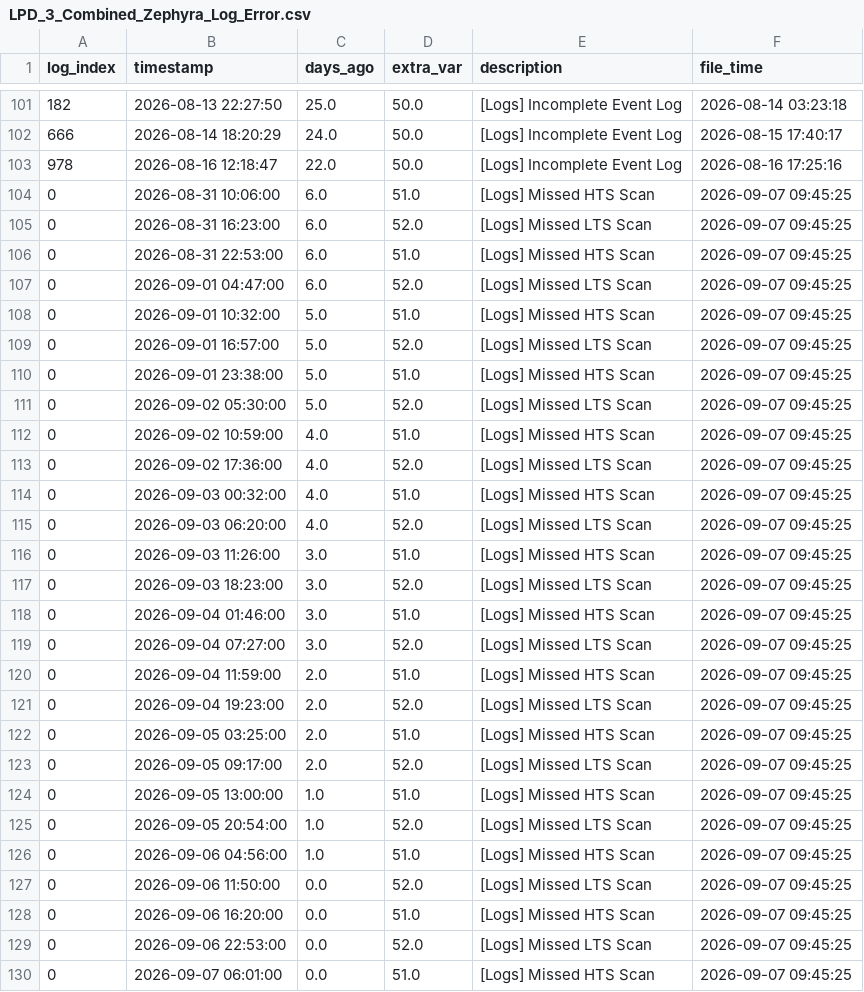
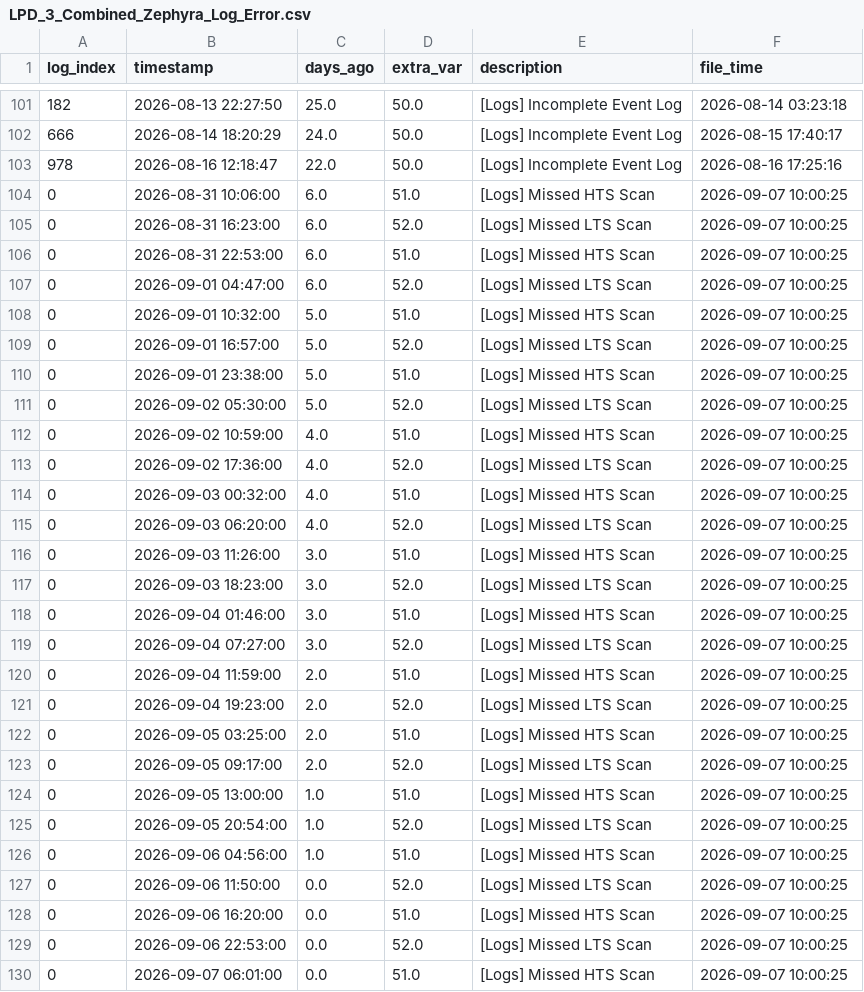
Before and after one commit to 04samuel/Zephyra_Hub, a CSV file: static/data/LPD_3_Combined_Zephyra_Log_Error.csv, drawn as a sheet; only a part is shown, gaps mark what is left out.

```diff
--- a/static/data/LPD_3_Combined_Zephyra_Log_Error.csv
+++ b/static/data/LPD_3_Combined_Zephyra_Log_Error.csv
@@ -103,28 +103,28 @@ log_index,timestamp,days_ago,extra_var,description,file_time
 978,2026-08-16 12:18:47,22.0,50.0,[Logs] Incomplete Event Log,2026-08-16 17:25:16
-0,2026-08-31 10:06:00,6.0,51.0,[Logs] Missed HTS Scan,2026-09-07 09:45:25
-0,2026-08-31 16:23:00,6.0,52.0,[Logs] Missed LTS Scan,2026-09-07 09:45:25
-0,2026-08-31 22:53:00,6.0,51.0,[Logs] Missed HTS Scan,2026-09-07 09:45:25
-0,2026-09-01 04:47:00,6.0,52.0,[Logs] Missed LTS Scan,2026-09-07 09:45:25
-0,2026-09-01 10:32:00,5.0,51.0,[Logs] Missed HTS Scan,2026-09-07 09:45:25
-0,2026-09-01 16:57:00,5.0,52.0,[Logs] Missed LTS Scan,2026-09-07 09:45:25
-0,2026-09-01 23:38:00,5.0,51.0,[Logs] Missed HTS Scan,2026-09-07 09:45:25
-0,2026-09-02 05:30:00,5.0,52.0,[Logs] Missed LTS Scan,2026-09-07 09:45:25
-0,2026-09-02 10:59:00,4.0,51.0,[Logs] Missed HTS Scan,2026-09-07 09:45:25
-0,2026-09-02 17:36:00,4.0,52.0,[Logs] Missed LTS Scan,2026-09-07 09:45:25
-0,2026-09-03 00:32:00,4.0,51.0,[Logs] Missed HTS Scan,2026-09-07 09:45:25
-0,2026-09-03 06:20:00,4.0,52.0,[Logs] Missed LTS Scan,2026-09-07 09:45:25
-0,2026-09-03 11:26:00,3.0,51.0,[Logs] Missed HTS Scan,2026-09-07 09:45:25
-0,2026-09-03 18:23:00,3.0,52.0,[Logs] Missed LTS Scan,2026-09-07 09:45:25
-0,2026-09-04 01:46:00,3.0,51.0,[Logs] Missed HTS Scan,2026-09-07 09:45:25
-0,2026-09-04 07:27:00,3.0,52.0,[Logs] Missed LTS Scan,2026-09-07 09:45:25
-0,2026-09-04 11:59:00,2.0,51.0,[Logs] Missed HTS Scan,2026-09-07 09:45:25
-0,2026-09-04 19:23:00,2.0,52.0,[Logs] Missed LTS Scan,2026-09-07 09:45:25
-0,2026-09-05 03:25:00,2.0,51.0,[Logs] Missed HTS Scan,2026-09-07 09:45:25
-0,2026-09-05 09:17:00,2.0,52.0,[Logs] Missed LTS Scan,2026-09-07 09:45:25
-0,2026-09-05 13:00:00,1.0,51.0,[Logs] Missed HTS Scan,2026-09-07 09:45:25
-0,2026-09-05 20:54:00,1.0,52.0,[Logs] Missed LTS Scan,2026-09-07 09:45:25
-0,2026-09-06 04:56:00,1.0,51.0,[Logs] Missed HTS Scan,2026-09-07 09:45:25
-0,2026-09-06 11:50:00,0.0,52.0,[Logs] Missed LTS Scan,2026-09-07 09:45:25
-0,2026-09-06 16:20:00,0.0,51.0,[Logs] Missed HTS Scan,2026-09-07 09:45:25
-0,2026-09-06 22:53:00,0.0,52.0,[Logs] Missed LTS Scan,2026-09-07 09:45:25
-0,2026-09-07 06:01:00,0.0,51.0,[Logs] Missed HTS Scan,2026-09-07 09:45:25
+0,2026-08-31 10:06:00,6.0,51.0,[Logs] Missed HTS Scan,2026-09-07 10:00:25
+0,2026-08-31 16:23:00,6.0,52.0,[Logs] Missed LTS Scan,2026-09-07 10:00:25
+0,2026-08-31 22:53:00,6.0,51.0,[Logs] Missed HTS Scan,2026-09-07 10:00:25
+0,2026-09-01 04:47:00,6.0,52.0,[Logs] Missed LTS Scan,2026-09-07 10:00:25
+0,2026-09-01 10:32:00,5.0,51.0,[Logs] Missed HTS Scan,2026-09-07 10:00:25
+0,2026-09-01 16:57:00,5.0,52.0,[Logs] Missed LTS Scan,2026-09-07 10:00:25
+0,2026-09-01 23:38:00,5.0,51.0,[Logs] Missed HTS Scan,2026-09-07 10:00:25
+0,2026-09-02 05:30:00,5.0,52.0,[Logs] Missed LTS Scan,2026-09-07 10:00:25
+0,2026-09-02 10:59:00,4.0,51.0,[Logs] Missed HTS Scan,2026-09-07 10:00:25
+0,2026-09-02 17:36:00,4.0,52.0,[Logs] Missed LTS Scan,2026-09-07 10:00:25
+0,2026-09-03 00:32:00,4.0,51.0,[Logs] Missed HTS Scan,2026-09-07 10:00:25
+0,2026-09-03 06:20:00,4.0,52.0,[Logs] Missed LTS Scan,2026-09-07 10:00:25
+0,2026-09-03 11:26:00,3.0,51.0,[Logs] Missed HTS Scan,2026-09-07 10:00:25
+0,2026-09-03 18:23:00,3.0,52.0,[Logs] Missed LTS Scan,2026-09-07 10:00:25
+0,2026-09-04 01:46:00,3.0,51.0,[Logs] Missed HTS Scan,2026-09-07 10:00:25
+0,2026-09-04 07:27:00,3.0,52.0,[Logs] Missed LTS Scan,2026-09-07 10:00:25
+0,2026-09-04 11:59:00,2.0,51.0,[Logs] Missed HTS Scan,2026-09-07 10:00:25
+0,2026-09-04 19:23:00,2.0,52.0,[Logs] Missed LTS Scan,2026-09-07 10:00:25
+0,2026-09-05 03:25:00,2.0,51.0,[Logs] Missed HTS Scan,2026-09-07 10:00:25
+0,2026-09-05 09:17:00,2.0,52.0,[Logs] Missed LTS Scan,2026-09-07 10:00:25
+0,2026-09-05 13:00:00,1.0,51.0,[Logs] Missed HTS Scan,2026-09-07 10:00:25
+0,2026-09-05 20:54:00,1.0,52.0,[Logs] Missed LTS Scan,2026-09-07 10:00:25
+0,2026-09-06 04:56:00,1.0,51.0,[Logs] Missed HTS Scan,2026-09-07 10:00:25
+0,2026-09-06 11:50:00,0.0,52.0,[Logs] Missed LTS Scan,2026-09-07 10:00:25
+0,2026-09-06 16:20:00,0.0,51.0,[Logs] Missed HTS Scan,2026-09-07 10:00:25
+0,2026-09-06 22:53:00,0.0,52.0,[Logs] Missed LTS Scan,2026-09-07 10:00:25
+0,2026-09-07 06:01:00,0.0,51.0,[Logs] Missed HTS Scan,2026-09-07 10:00:25
```
Also changed, not shown: static/data/MDV_2_Combined_Zephyra_Log_Error.csv, static/data/MED_C_Combined_Zephyra_Log_Error.csv, 23 other files.
